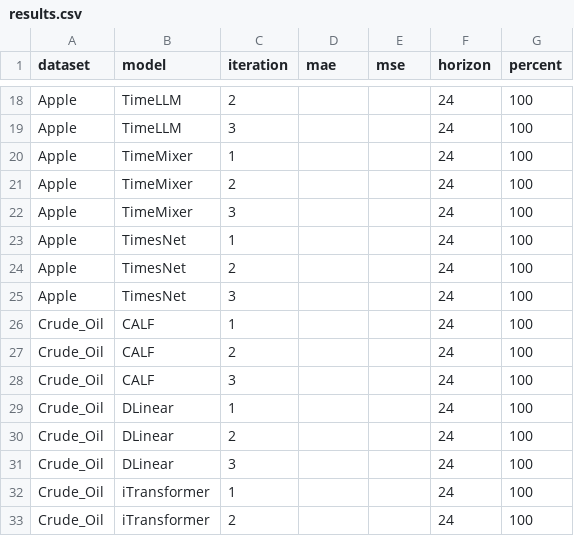
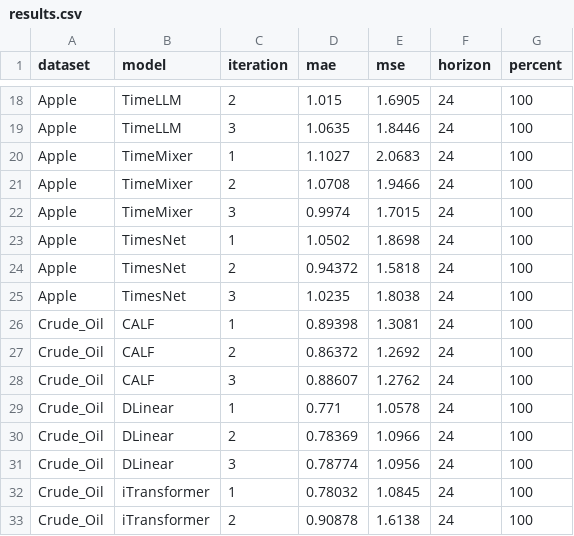
Before and after one commit to UVA-MLSys/Financial-Time-Series, a CSV file: results.csv, drawn as a sheet; only a part is shown, gaps mark what is left out; the diff covers the shown part only; the diff names each change by its address in the sheet, - before the commit and + after, or states it on an @@ line.

```diff
--- a/results.csv
+++ b/results.csv
-D18 (mae): (empty)
+D18 (mae): 1.015
-E18 (mse): (empty)
+E18 (mse): 1.6905
-D19 (mae): (empty)
+D19 (mae): 1.0635
-E19 (mse): (empty)
+E19 (mse): 1.8446
-D20 (mae): (empty)
+D20 (mae): 1.1027
-E20 (mse): (empty)
+E20 (mse): 2.0683
-D21 (mae): (empty)
+D21 (mae): 1.0708
-E21 (mse): (empty)
+E21 (mse): 1.9466
-D22 (mae): (empty)
+D22 (mae): 0.9974
-E22 (mse): (empty)
+E22 (mse): 1.7015
-D23 (mae): (empty)
+D23 (mae): 1.0502
-E23 (mse): (empty)
+E23 (mse): 1.8698
-D24 (mae): (empty)
+D24 (mae): 0.94372
-E24 (mse): (empty)
+E24 (mse): 1.5818
-D25 (mae): (empty)
+D25 (mae): 1.0235
-E25 (mse): (empty)
+E25 (mse): 1.8038
-D26 (mae): (empty)
+D26 (mae): 0.89398
-E26 (mse): (empty)
+E26 (mse): 1.3081
-D27 (mae): (empty)
+D27 (mae): 0.86372
-E27 (mse): (empty)
+E27 (mse): 1.2692
-D28 (mae): (empty)
+D28 (mae): 0.88607
-E28 (mse): (empty)
+E28 (mse): 1.2762
-D29 (mae): (empty)
+D29 (mae): 0.771
-E29 (mse): (empty)
+E29 (mse): 1.0578
-D30 (mae): (empty)
+D30 (mae): 0.78369
-E30 (mse): (empty)
+E30 (mse): 1.0966
-D31 (mae): (empty)
+D31 (mae): 0.78774
-E31 (mse): (empty)
+E31 (mse): 1.0956
-D32 (mae): (empty)
+D32 (mae): 0.78032
-E32 (mse): (empty)
+E32 (mse): 1.0845
-D33 (mae): (empty)
+D33 (mae): 0.90878
-E33 (mse): (empty)
+E33 (mse): 1.6138
```
Also changed, not shown: 160 edited cells elsewhere in this file.
